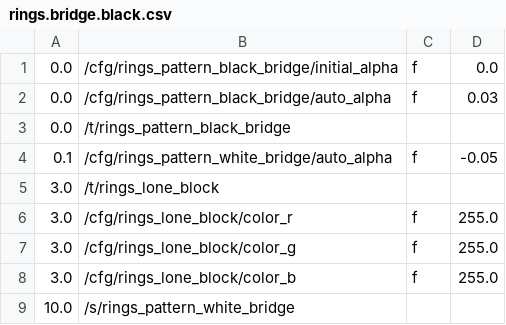
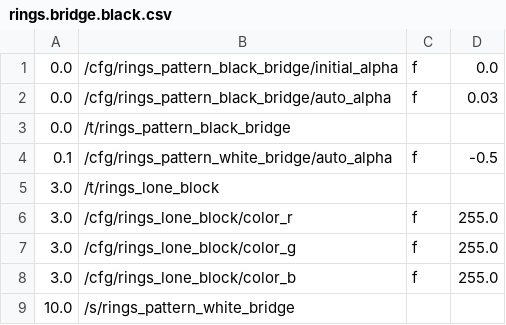
Before and after one commit to markkorput/of2030, a CSV file: of2030/bin/data/osc/rings.bridge.black.csv, drawn as a sheet.

```diff
--- a/of2030/bin/data/osc/rings.bridge.black.csv
+++ b/of2030/bin/data/osc/rings.bridge.black.csv
@@ -3,3 +3,3 @@
 0.0,/t/rings_pattern_black_bridge
-0.1,/cfg/rings_pattern_white_bridge/auto_alpha,f,-0.05
+0.1,/cfg/rings_pattern_white_bridge/auto_alpha,f,-0.5
 3.0,/t/rings_lone_block
```
Also changed, not shown: of2030/bin/data/osc/rings.02.fade.csv, of2030/bin/data/osc/rings.15.hey5.csv, 1 other file.
